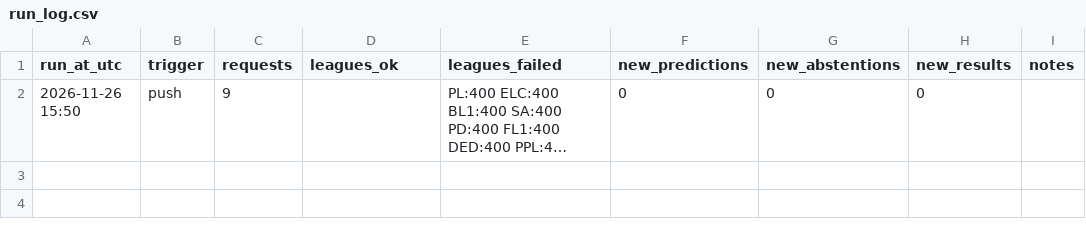
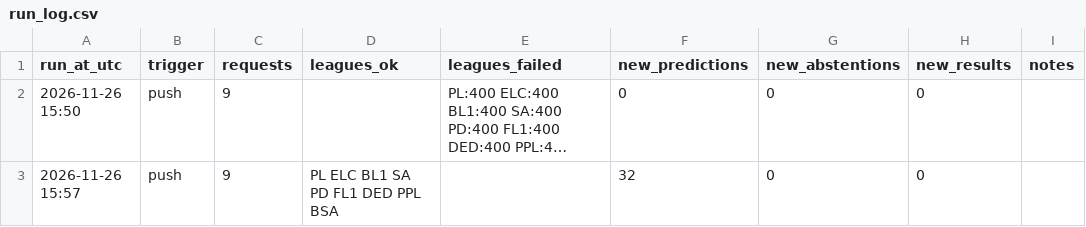
Before and after one commit to muthukiaowen/muthukiaowen, a CSV file: football-lab/data/daily/run_log.csv, drawn as a sheet; long unchanged cells end in …; the diff names each change by its address in the sheet, - before the commit and + after, or states it on an @@ line.

```diff
--- a/football-lab/data/daily/run_log.csv
+++ b/football-lab/data/daily/run_log.csv
+row 3: 2026-11-26 15:57 | push | 9 | PL ELC BL1 SA PD FL1 DED PPL BSA |  | 32 | 0 | 0
```
Also changed, not shown: 3 other files.
